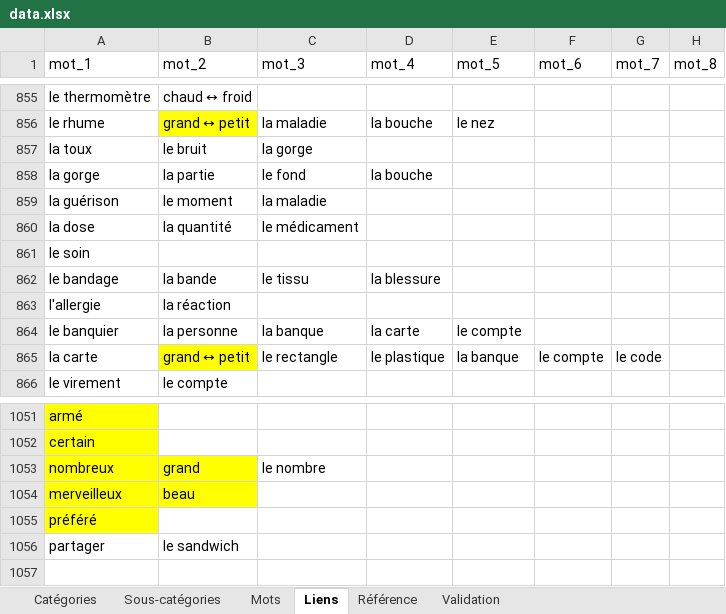
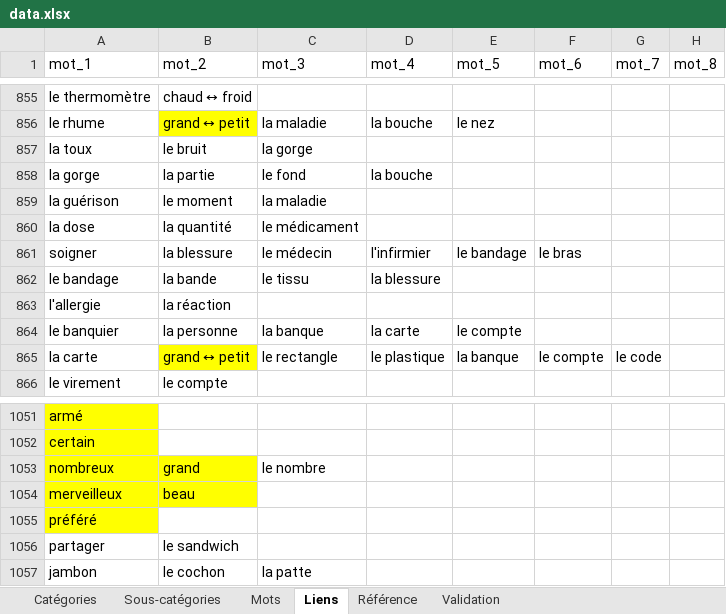
Before and after one commit to olaf-programmeur/vocab-app, an Excel workbook: public/data.xlsx, sheet Liens, drawn as a sheet; only a part is shown, gaps mark what is left out; values as stored, in another font and other column widths than the file's, no borders; removed rows and columns are numbered as before the commit, all else as after; the diff names each change by its address in the sheet, - before the commit and + after, or states it on an @@ line.

```diff
--- a/public/data.xlsx (sheet Liens)
+++ b/public/data.xlsx (sheet Liens)
-row 861: le soin
+row 861: soigner | la blessure | le médecin | l'infirmier | le bandage | le bras
+row 1057: jambon | le cochon | la patte
```
Also changed, not shown: sheet Mots, sheet Validation, sheet Catégories, sheet Sous-catégories.
